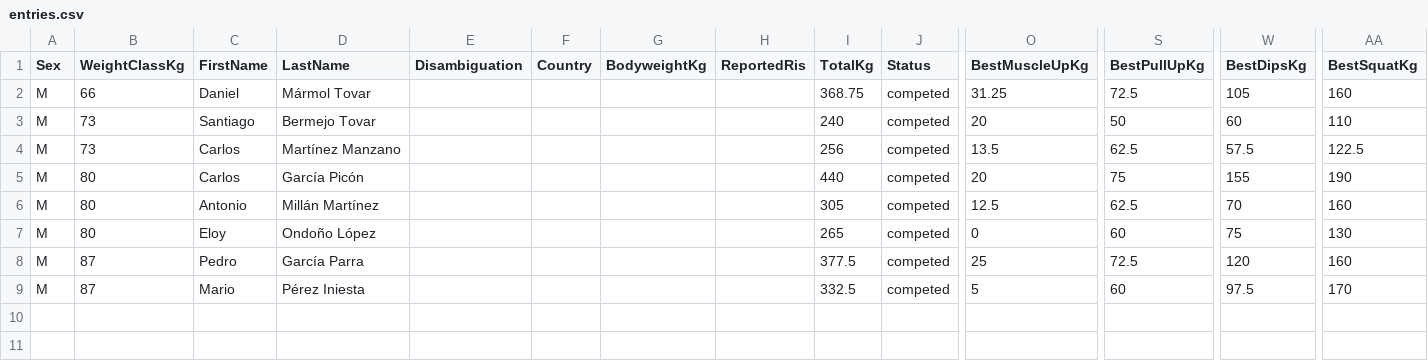
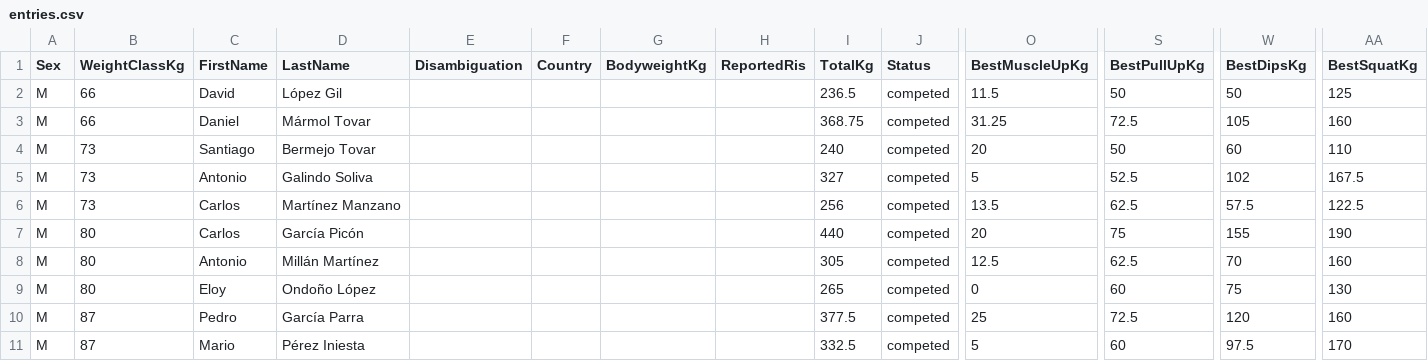
Before and after one commit to openstreetlifting/openstreetlifting, a CSV file: backend/data/competitions/asociacion-espanola-de-streetlifting/2021/aesl-gods-battles-all4-2021/entries.csv, drawn as a sheet; only a part is shown, gaps mark what is left out; rows hold the shown columns only; the diff names each change by its address in the sheet, - before the commit and + after, or states it on an @@ line.

Commit message:
fix(data): use confirmed Gods Battles lift totals

```diff
--- a/backend/data/competitions/asociacion-espanola-de-streetlifting/2021/aesl-gods-battles-all4-2021/entries.csv
+++ b/backend/data/competitions/asociacion-espanola-de-streetlifting/2021/aesl-gods-battles-all4-2021/entries.csv
+row 2: M | 66 | David | López Gil |  |  |  |  | 236.5 | competed | 11.5 | 50 | 50 | 125
+row 5: M | 73 | Antonio | Galindo Soliva |  |  |  |  | 327 | competed | 5 | 52.5 | 102 | 167.5
```
